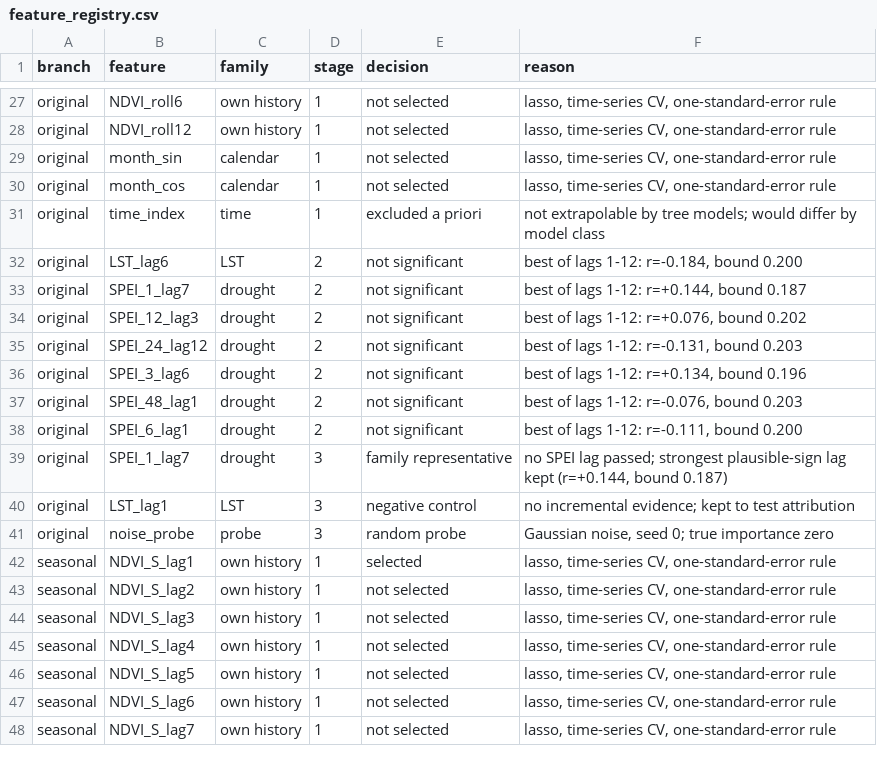
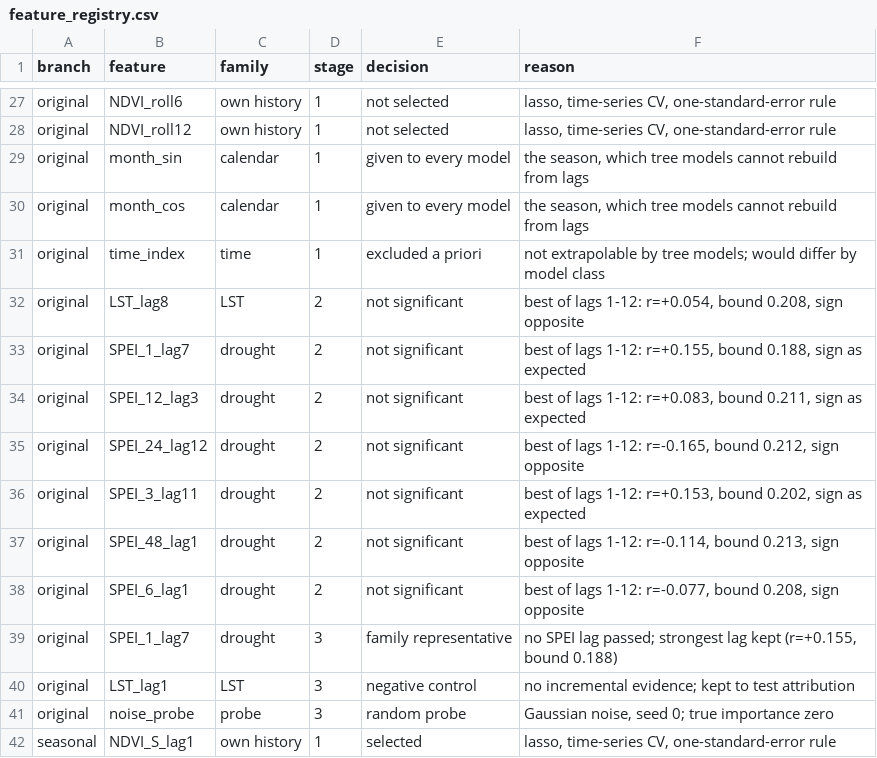
Before and after one commit to ilyes-khayati/forest-ndvi-xai-comparison, a CSV file: results/feature_registry.csv, drawn as a sheet; only a part is shown, gaps mark what is left out; the shorter side is filled out with more unchanged rows; the diff covers the shown part only.

```diff
--- a/results/feature_registry.csv
+++ b/results/feature_registry.csv
@@ -28,13 +28,13 @@ original,NDVI_roll6,own history,1,not selected,"lasso, time-series CV, one-stand
 original,NDVI_roll12,own history,1,not selected,"lasso, time-series CV, one-standard-error rule"
-original,month_sin,calendar,1,not selected,"lasso, time-series CV, one-standard-error rule"
-original,month_cos,calendar,1,not selected,"lasso, time-series CV, one-standard-error rule"
+original,month_sin,calendar,1,given to every model,"the season, which tree models cannot rebuild from lags"
+original,month_cos,calendar,1,given to every model,"the season, which tree models cannot rebuild from lags"
 original,time_index,time,1,excluded a priori,not extrapolable by tree models; would differ by model class
-original,LST_lag6,LST,2,not significant,"best of lags 1-12: r=-0.184, bound 0.200"
-original,SPEI_1_lag7,drought,2,not significant,"best of lags 1-12: r=+0.144, bound 0.187"
-original,SPEI_12_lag3,drought,2,not significant,"best of lags 1-12: r=+0.076, bound 0.202"
-original,SPEI_24_lag12,drought,2,not significant,"best of lags 1-12: r=-0.131, bound 0.203"
-original,SPEI_3_lag6,drought,2,not significant,"best of lags 1-12: r=+0.134, bound 0.196"
-original,SPEI_48_lag1,drought,2,not significant,"best of lags 1-12: r=-0.076, bound 0.203"
-original,SPEI_6_lag1,drought,2,not significant,"best of lags 1-12: r=-0.111, bound 0.200"
-original,SPEI_1_lag7,drought,3,family representative,"no SPEI lag passed; strongest plausible-sign lag kept (r=+0.144, bound 0.187)"
+original,LST_lag8,LST,2,not significant,"best of lags 1-12: r=+0.054, bound 0.208, sign opposite"
+original,SPEI_1_lag7,drought,2,not significant,"best of lags 1-12: r=+0.155, bound 0.188, sign as expected"
+original,SPEI_12_lag3,drought,2,not significant,"best of lags 1-12: r=+0.083, bound 0.211, sign as expected"
+original,SPEI_24_lag12,drought,2,not significant,"best of lags 1-12: r=-0.165, bound 0.212, sign opposite"
+original,SPEI_3_lag11,drought,2,not significant,"best of lags 1-12: r=+0.153, bound 0.202, sign as expected"
+original,SPEI_48_lag1,drought,2,not significant,"best of lags 1-12: r=-0.114, bound 0.213, sign opposite"
+original,SPEI_6_lag1,drought,2,not significant,"best of lags 1-12: r=-0.077, bound 0.208, sign opposite"
+original,SPEI_1_lag7,drought,3,family representative,"no SPEI lag passed; strongest lag kept (r=+0.155, bound 0.188)"
 original,LST_lag1,LST,3,negative control,no incremental evidence; kept to test attribution
```
Also changed, not shown: 2 removed rows and 27 edited cells elsewhere in this file, data/raw/forest_monthly.csv, data/raw/forest_ndvi_16day.csv, 21 other files.
